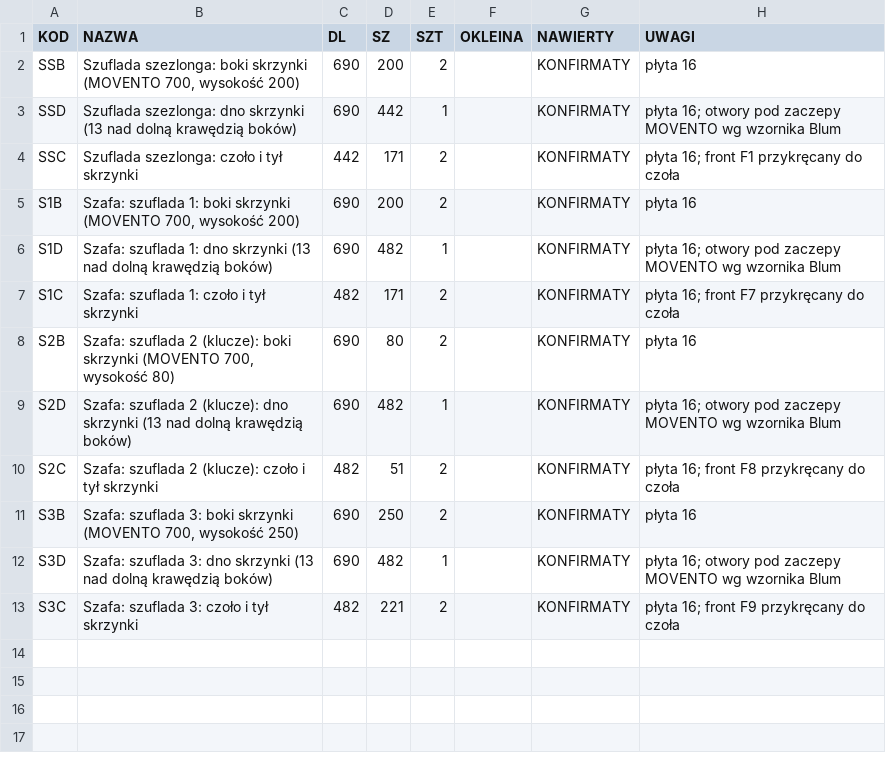
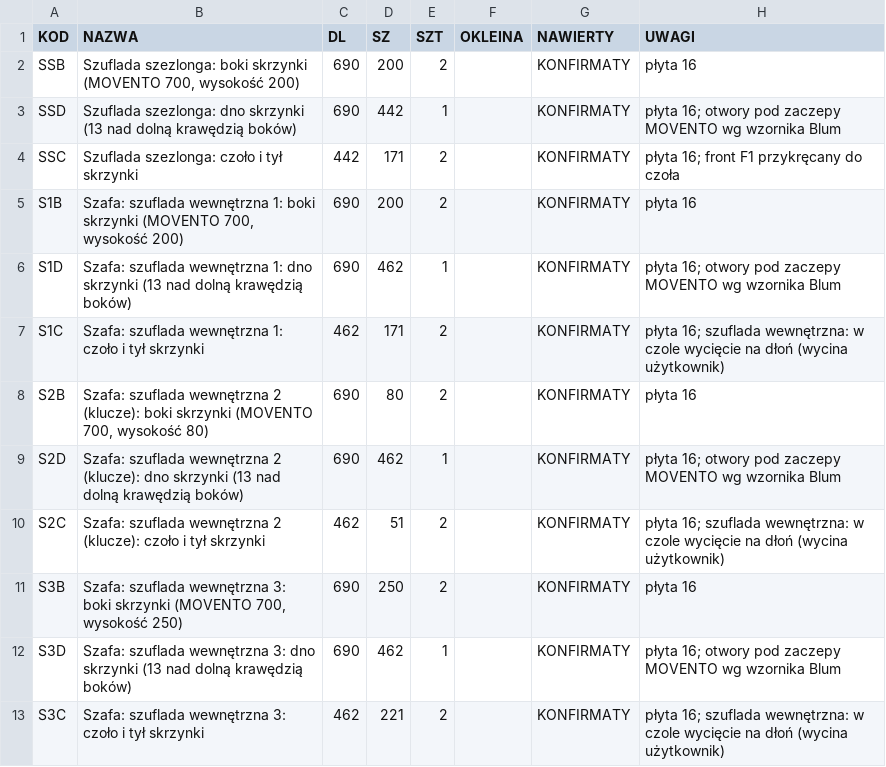
Before and after one commit to toboche/home-furniture, a CSV file: przedpokoj/wyniki/formatki_16mm.csv, drawn as a sheet.

```diff
--- a/przedpokoj/wyniki/formatki_16mm.csv
+++ b/przedpokoj/wyniki/formatki_16mm.csv
@@ -4,10 +4,10 @@ SSD;Szuflada szezlonga: dno skrzynki (13 nad dolną krawędzią boków);690;442;
 SSC;Szuflada szezlonga: czoło i tył skrzynki;442;171;2;;KONFIRMATY;"płyta 16; front F1 przykręcany do czoła"
-S1B;Szafa: szuflada 1: boki skrzynki (MOVENTO 700, wysokość 200);690;200;2;;KONFIRMATY;płyta 16
-S1D;Szafa: szuflada 1: dno skrzynki (13 nad dolną krawędzią boków);690;482;1;;KONFIRMATY;"płyta 16; otwory pod zaczepy MOVENTO wg wzornika Blum"
-S1C;Szafa: szuflada 1: czoło i tył skrzynki;482;171;2;;KONFIRMATY;"płyta 16; front F7 przykręcany do czoła"
-S2B;Szafa: szuflada 2 (klucze): boki skrzynki (MOVENTO 700, wysokość 80);690;80;2;;KONFIRMATY;płyta 16
-S2D;Szafa: szuflada 2 (klucze): dno skrzynki (13 nad dolną krawędzią boków);690;482;1;;KONFIRMATY;"płyta 16; otwory pod zaczepy MOVENTO wg wzornika Blum"
-S2C;Szafa: szuflada 2 (klucze): czoło i tył skrzynki;482;51;2;;KONFIRMATY;"płyta 16; front F8 przykręcany do czoła"
-S3B;Szafa: szuflada 3: boki skrzynki (MOVENTO 700, wysokość 250);690;250;2;;KONFIRMATY;płyta 16
-S3D;Szafa: szuflada 3: dno skrzynki (13 nad dolną krawędzią boków);690;482;1;;KONFIRMATY;"płyta 16; otwory pod zaczepy MOVENTO wg wzornika Blum"
-S3C;Szafa: szuflada 3: czoło i tył skrzynki;482;221;2;;KONFIRMATY;"płyta 16; front F9 przykręcany do czoła"
+S1B;Szafa: szuflada wewnętrzna 1: boki skrzynki (MOVENTO 700, wysokość 200);690;200;2;;KONFIRMATY;płyta 16
+S1D;Szafa: szuflada wewnętrzna 1: dno skrzynki (13 nad dolną krawędzią boków);690;462;1;;KONFIRMATY;"płyta 16; otwory pod zaczepy MOVENTO wg wzornika Blum"
+S1C;Szafa: szuflada wewnętrzna 1: czoło i tył skrzynki;462;171;2;;KONFIRMATY;"płyta 16; szuflada wewnętrzna: w czole wycięcie na dłoń (wycina użytkownik)"
+S2B;Szafa: szuflada wewnętrzna 2 (klucze): boki skrzynki (MOVENTO 700, wysokość 80);690;80;2;;KONFIRMATY;płyta 16
+S2D;Szafa: szuflada wewnętrzna 2 (klucze): dno skrzynki (13 nad dolną krawędzią boków);690;462;1;;KONFIRMATY;"płyta 16; otwory pod zaczepy MOVENTO wg wzornika Blum"
+S2C;Szafa: szuflada wewnętrzna 2 (klucze): czoło i tył skrzynki;462;51;2;;KONFIRMATY;"płyta 16; szuflada wewnętrzna: w czole wycięcie na dłoń (wycina użytkownik)"
+S3B;Szafa: szuflada wewnętrzna 3: boki skrzynki (MOVENTO 700, wysokość 250);690;250;2;;KONFIRMATY;płyta 16
+S3D;Szafa: szuflada wewnętrzna 3: dno skrzynki (13 nad dolną krawędzią boków);690;462;1;;KONFIRMATY;"płyta 16; otwory pod zaczepy MOVENTO wg wzornika Blum"
+S3C;Szafa: szuflada wewnętrzna 3: czoło i tył skrzynki;462;221;2;;KONFIRMATY;"płyta 16; szuflada wewnętrzna: w czole wycięcie na dłoń (wycina użytkownik)"
```
Also changed, not shown: przedpokoj/wyniki/formatki.csv, przedpokoj/wyniki/kalkulator_nawierty.csv, 11 other files.
